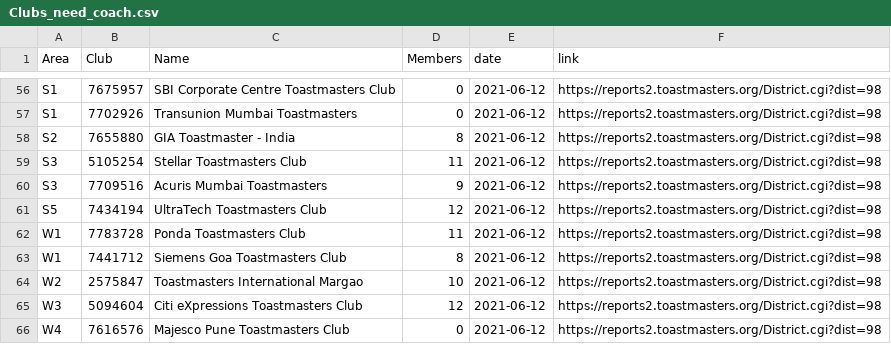
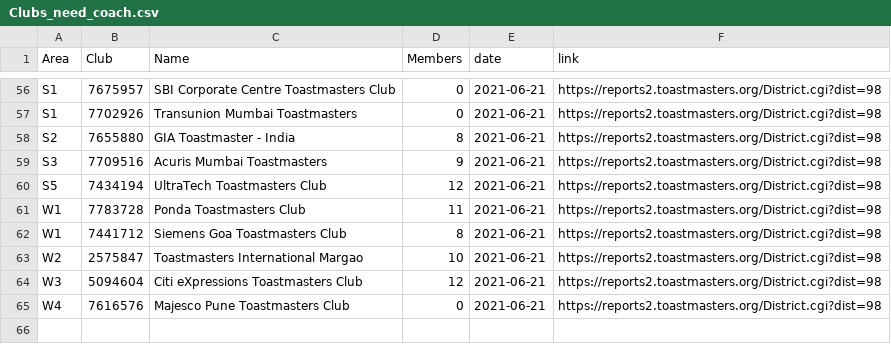
Before and after one commit to District98/raw-data, a CSV file: from-TMI/Clubs_need_coach.csv, drawn as a sheet; only a part is shown, gaps mark what is left out; removed rows and columns are numbered as before the commit, all else as after; the diff covers the shown part only; the diff names each change by its address in the sheet, - before the commit and + after, or states it on an @@ line.

```diff
--- a/from-TMI/Clubs_need_coach.csv
+++ b/from-TMI/Clubs_need_coach.csv
-E56:E58 (date): 2021-06-12
+E56:E58 (date): 2021-06-21
-row 59: S3 | 5105254 | Stellar Toastmasters Club | 11 | 2021-06-12 | https://reports2.toastmasters.org/District.cgi?dist=98
-E59:E65 (date): 2021-06-12
+E59:E65 (date): 2021-06-21
```
Also changed, not shown: 58 edited cells elsewhere in this file, from-TMI/Club_Performance.csv, from-TMI/D98_Area_To_Do.csv, 10 other files.
